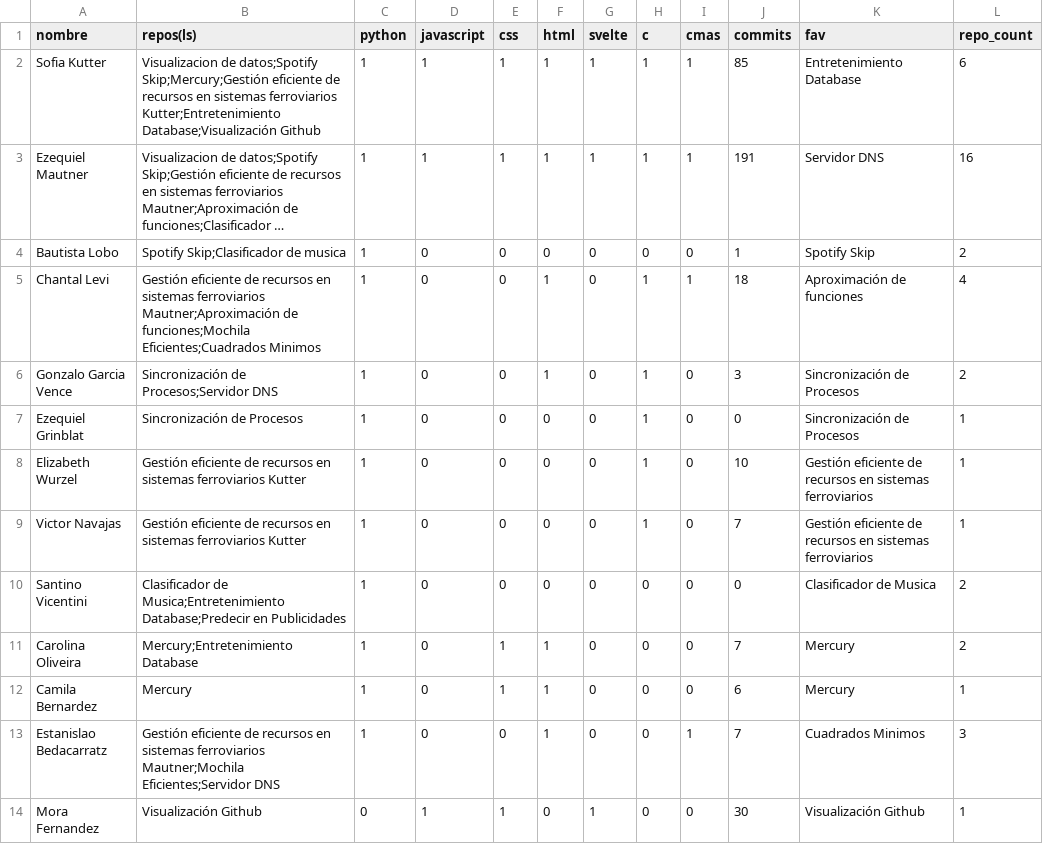
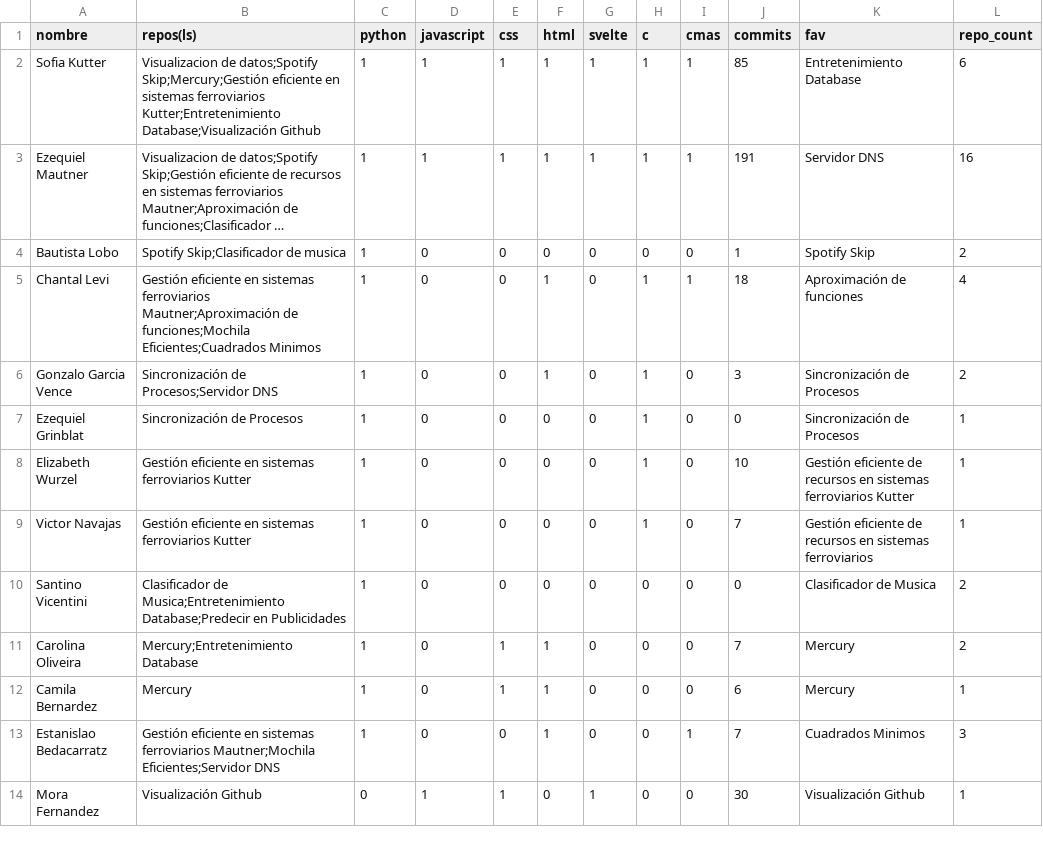
Before and after one commit to Sofiik1/VisualizacionGitHub, a CSV file: public/colaboradores.csv, drawn as a sheet; long unchanged cells end in …; the diff names each change by its address in the sheet, - before the commit and + after, or states it on an @@ line.

```diff
--- a/public/colaboradores.csv
+++ b/public/colaboradores.csv
-B2 (repos(ls)): …Skip;Mercury;Gestión eficiente de recursos en sistemas…
+B2 (repos(ls)): …Skip;Mercury;Gestión eficiente en sistemas…
-B5 (repos(ls)): Gestión eficiente de recursos en sistemas…
+B5 (repos(ls)): Gestión eficiente en sistemas…
-B8:B9 (repos(ls)): Gestión eficiente de recursos en sistemas…
+B8:B9 (repos(ls)): Gestión eficiente en sistemas…
-K8 (fav): …sistemas ferroviarios
+K8 (fav): …sistemas ferroviarios Kutter
-B13 (repos(ls)): Gestión eficiente de recursos en sistemas…
+B13 (repos(ls)): Gestión eficiente en sistemas…
```
Also changed, not shown: 14 other files.
